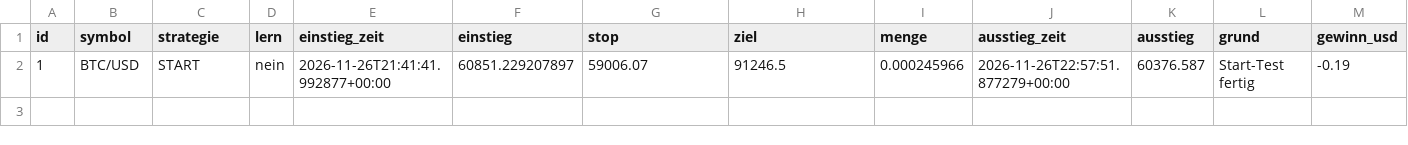
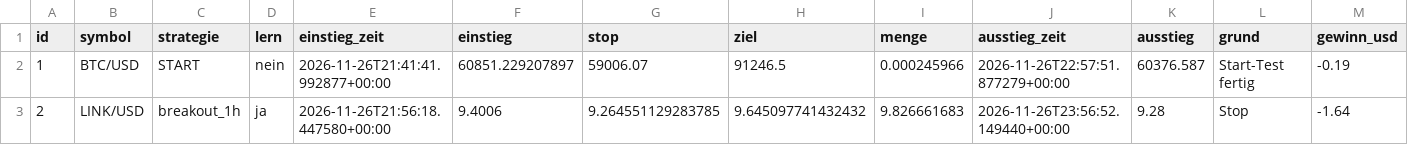
Before and after one commit to jonasriedl123-boop/trading-bot, a CSV file: daten/trades.csv, drawn as a sheet; only a part is shown; rows hold the shown columns only; the diff names each change by its address in the sheet, - before the commit and + after, or states it on an @@ line.

```diff
--- a/daten/trades.csv
+++ b/daten/trades.csv
+row 3: 2 | LINK/USD | breakout_1h | ja | 2026-11-26T21:56:18.447580+00:00 | 9.4006 | 9.264551129283785 | 9.645097741432432 | 9.826661683 | 2026-11-26T23:56:52.149440+00:00 | 9.28 | Stop | -1.64
```
Also changed, not shown: daten/protokoll.csv, 4 other files.
